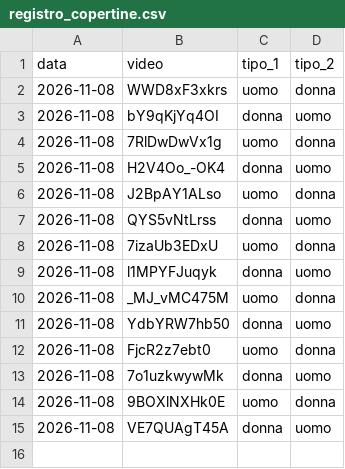
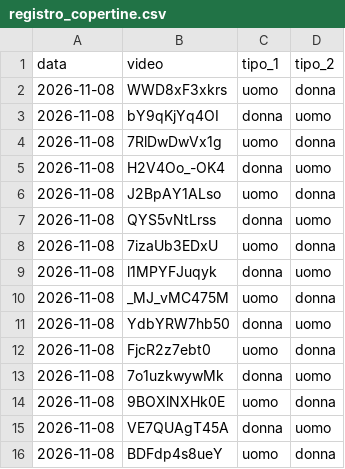
Before and after one commit to gggweb23-gif/ambience, a CSV file: copertine_storia/registro_copertine.csv, drawn as a sheet.

Commit message:
Copertine Storia

```diff
--- a/copertine_storia/registro_copertine.csv
+++ b/copertine_storia/registro_copertine.csv
@@ -15 +15,2 @@ data,video,tipo_1,tipo_2
 2026-11-08,VE7QUAgT45A,donna,uomo
+2026-11-08,BDFdp4s8ueY,uomo,donna
```
Also changed, not shown: 4 other files.
